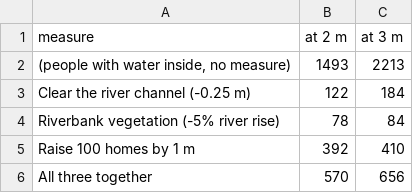
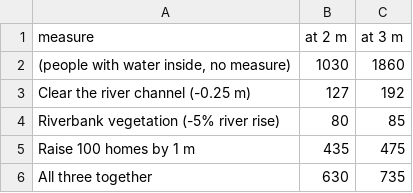
Before and after one commit to h3dysh1/climateersHackathon, a CSV file: docs/checks/5_measures.csv, drawn as a sheet.

```diff
--- a/docs/checks/5_measures.csv
+++ b/docs/checks/5_measures.csv
@@ -1,6 +1,6 @@
 measure,at 2 m,at 3 m
-"(people with water inside, no measure)",1493,2213
-Clear the river channel (-0.25 m),122,184
-Riverbank vegetation (-5% river rise),78,84
-Raise 100 homes by 1 m,392,410
-All three together,570,656
+"(people with water inside, no measure)",1030,1860
+Clear the river channel (-0.25 m),127,192
+Riverbank vegetation (-5% river rise),80,85
+Raise 100 homes by 1 m,435,475
+All three together,630,735
```
Also changed, not shown: docs/checks/1_claims.csv, docs/checks/2_flood_curve.csv, 13 other files.
